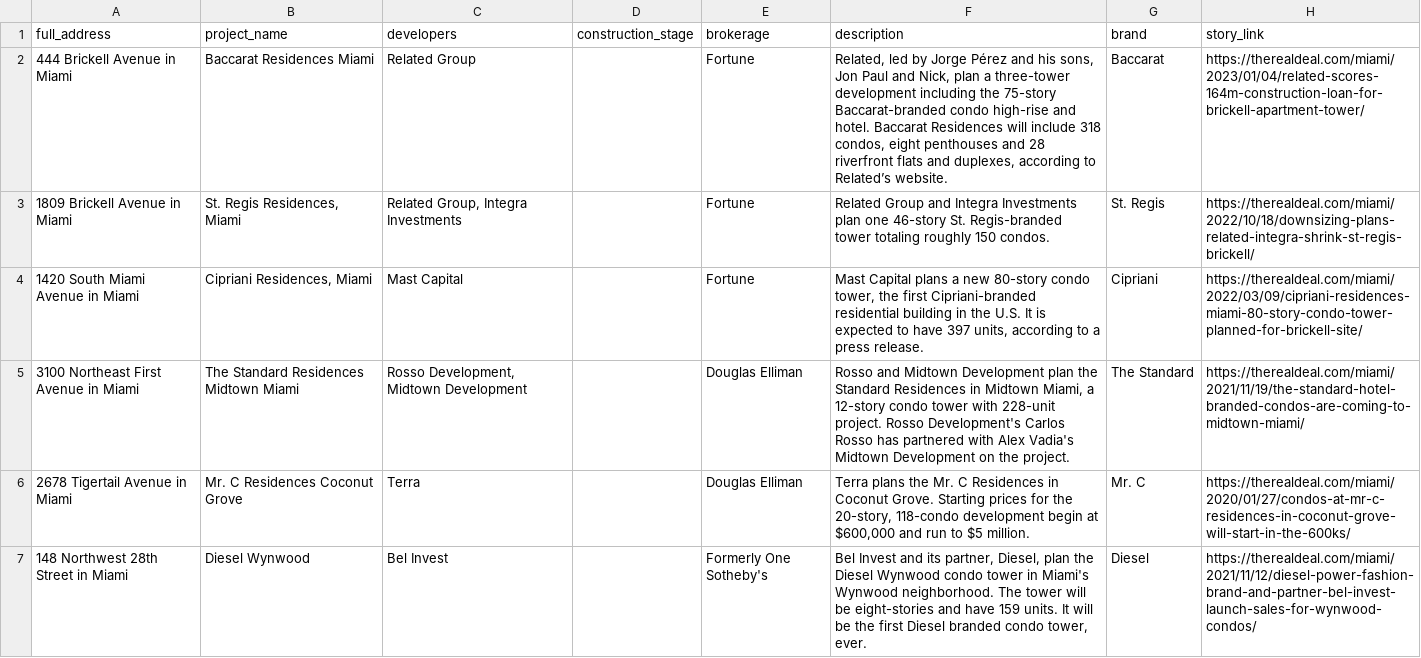
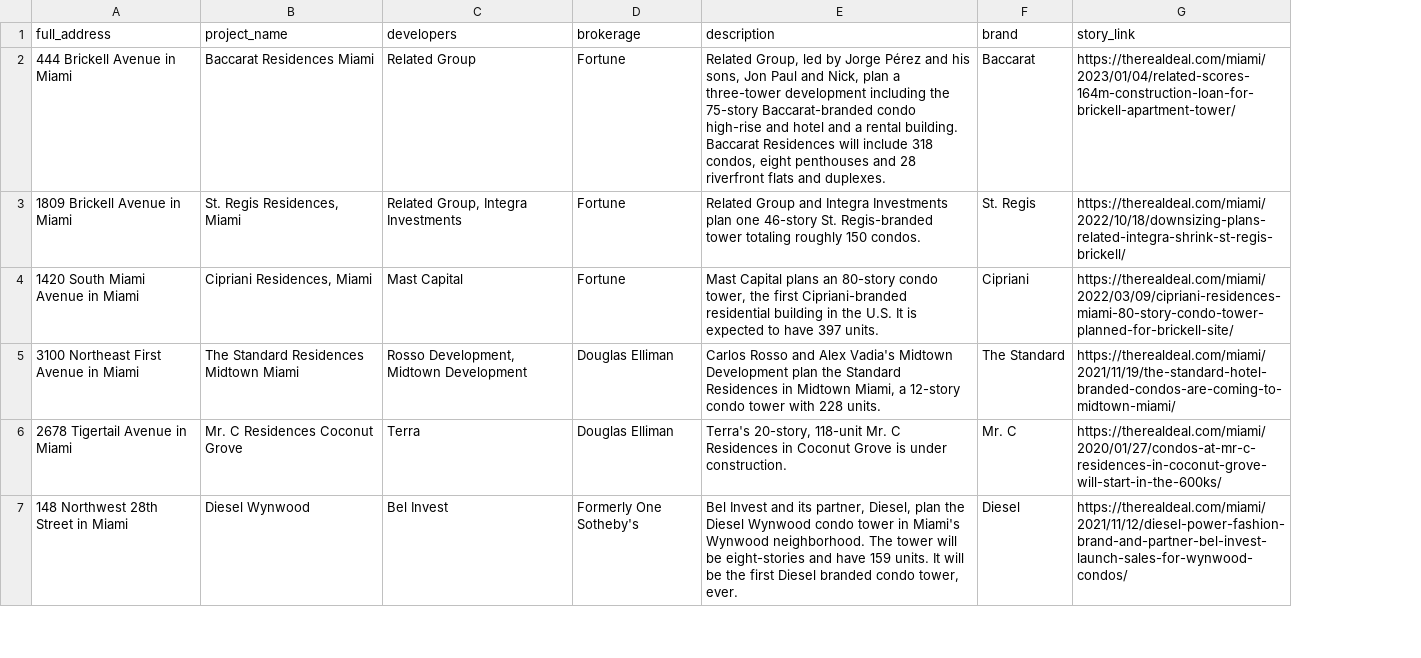
Before and after one commit to trd-digital/trd-news-interactive-maps, a CSV file: SoFlaBrandedProjects_scrollytelling/data/Branded_projects_map_template_popup_pin - Sheet1.csv, drawn as a sheet; only a part is shown; removed rows and columns are numbered as before the commit, all else as after; the diff covers the shown part only; the diff names each change by its address in the sheet, - before the commit and + after, or states it on an @@ line.

Commit message:
updated csv and geoJson
Updated descriptions for CSV and GeoJSON

```diff
--- a/SoFlaBrandedProjects_scrollytelling/data/Branded_projects_map_template_popup_pin - Sheet1.csv
+++ b/SoFlaBrandedProjects_scrollytelling/data/Branded_projects_map_template_popup_pin - Sheet1.csv
-column D (construction_stage), empty
-E2 (description): Related, led by Jorge Pérez and his sons, Jon Paul and Nick, plan a three-tower development including the 75-story Baccarat-branded condo high-rise and hotel. Baccarat Residences will include 318 condos, eight penthouses and 28 riverfront flats and duplexes, according to Related’s website.
+E2 (description): Related Group, led by Jorge Pérez and his sons, Jon Paul and Nick, plan a three-tower development including the 75-story Baccarat-branded condo high-rise and hotel and a rental building. Baccarat Residences will include 318 condos, eight penthouses and 28 riverfront flats and duplexes.
-E4 (description): …Capital plans a new 80-story condo tower, the first Cipriani-branded residential building in the U.S. It is expected to have 397 units, according to a press release.
+E4 (description): …Capital plans an 80-story condo tower, the first Cipriani-branded residential building in the U.S. It is expected to have 397 units.
-E5 (description): Rosso and Midtown Development plan the Standard Residences in Midtown Miami, a 12-story condo tower with 228-unit project. Rosso Development's Carlos Rosso has partnered with Alex Vadia's Midtown Development on the project.
+E5 (description): Carlos Rosso and Alex Vadia's Midtown Development plan the Standard Residences in Midtown Miami, a 12-story condo tower with 228 units.
-E6 (description): Terra plans the Mr. C Residences in Coconut Grove. Starting prices for the 20-story, 118-condo development begin at $600,000 and run to $5 million.
+E6 (description): Terra's 20-story, 118-unit Mr. C Residences in Coconut Grove is under construction.
```
Also changed, not shown: 13 edited cells elsewhere in this file, 1 other file.
